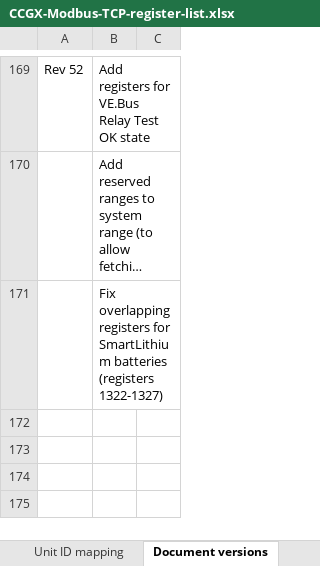
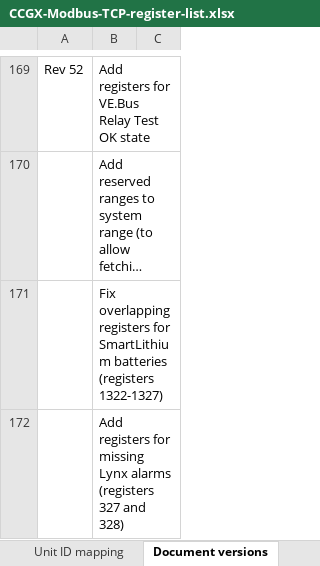
Before and after one commit to victronenergy/dbus_modbustcp, an Excel workbook: CCGX-Modbus-TCP-register-list.xlsx, sheet Document versions, drawn as a sheet; only a part is shown, gaps mark what is left out; long unchanged cells end in …; values as stored, in another font and other column widths than the file's, no borders; the diff names each change by its address in the sheet, - before the commit and + after, or states it on an @@ line.

```diff
--- a/CCGX-Modbus-TCP-register-list.xlsx (sheet Document versions)
+++ b/CCGX-Modbus-TCP-register-list.xlsx (sheet Document versions)
+row 172:  | Add registers for missing Lynx alarms (registers 327 and 328)
```
Also changed, not shown: sheet Field list.
